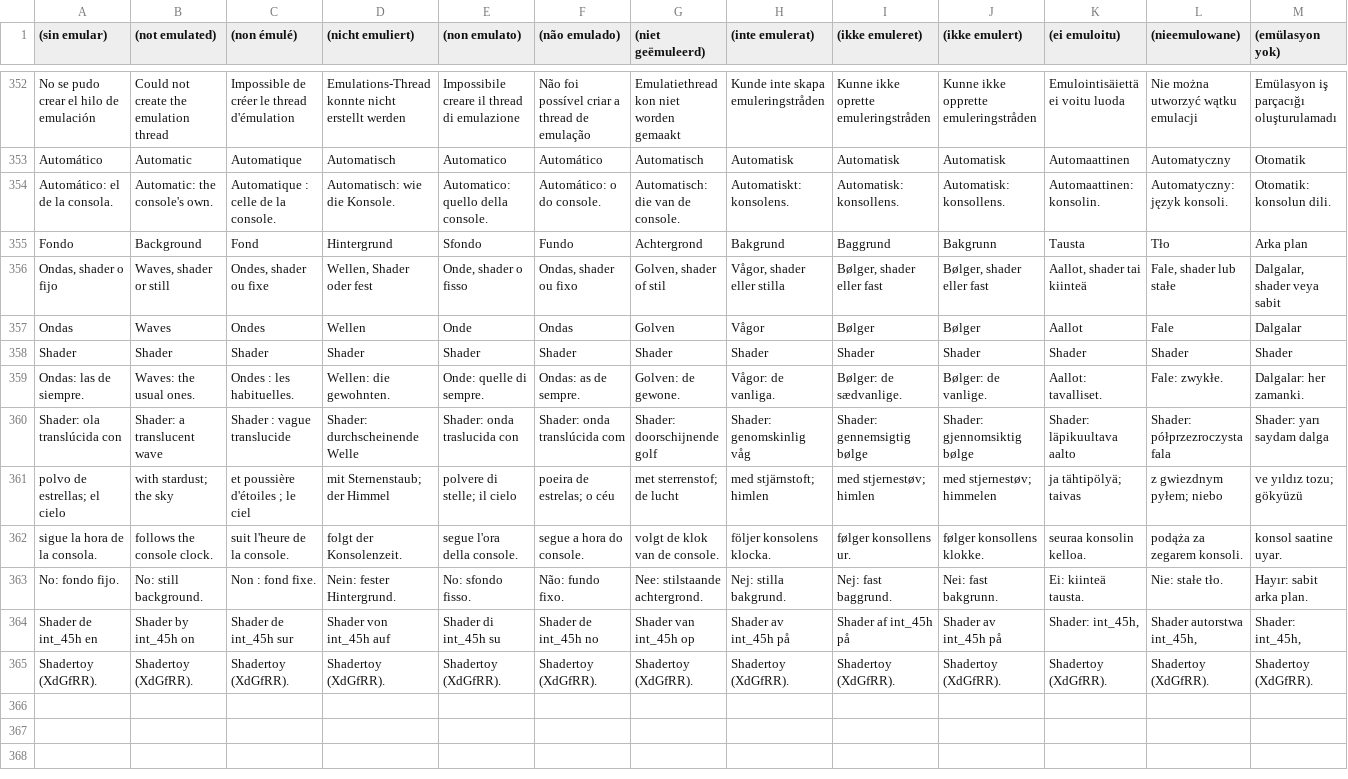
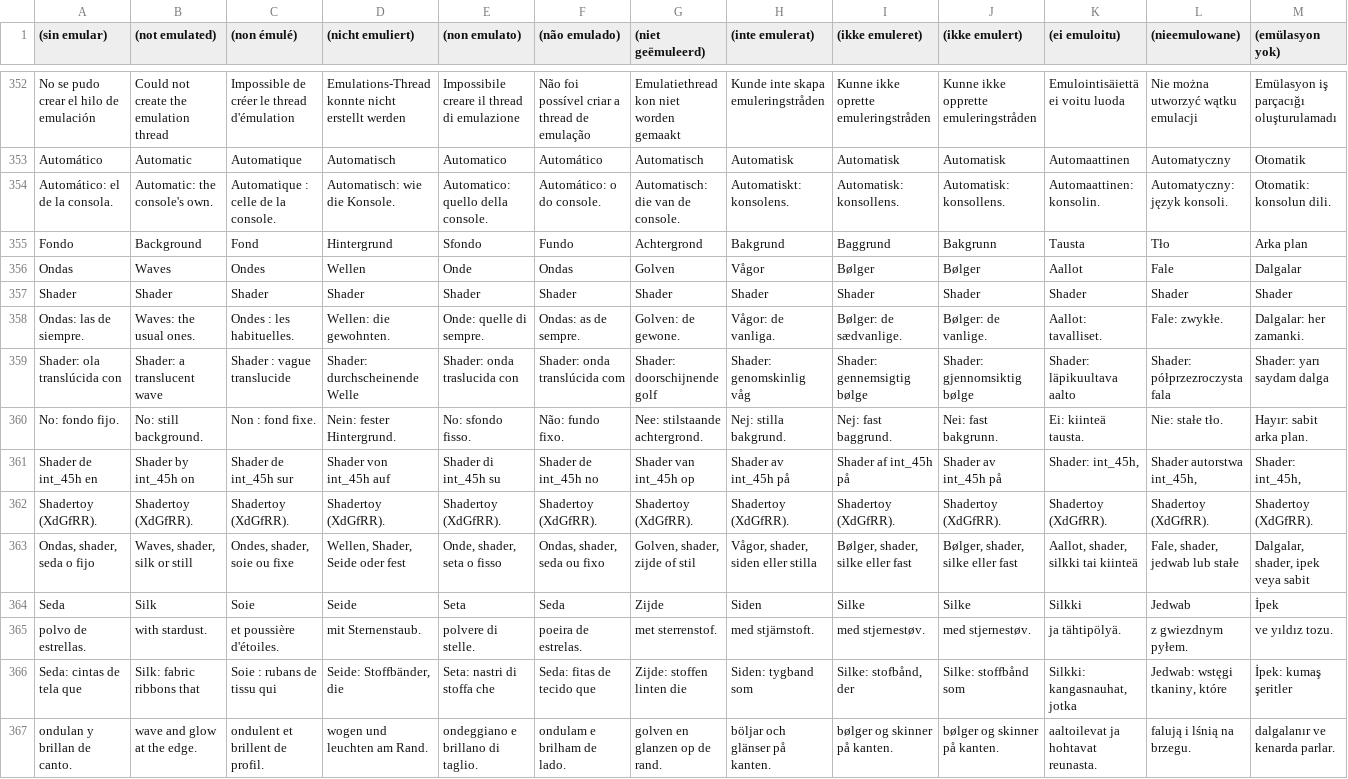
Before and after one commit to kadorna1/Salsa64, a TSV file: tools/i18n/tabla.tsv, drawn as a sheet; only a part is shown, gaps mark what is left out; removed rows and columns are numbered as before the commit, all else as after; rows hold the shown columns only; the diff names each change by its address in the sheet, - before the commit and + after, or states it on an @@ line.

Commit message:
Añade el fondo «Seda» al menú: cintas aditivas en el RSX con Fresnel
Cuarto valor de la fila «Fondo» (Ondas, Shader, Seda, No; fondo = seda en
menu.cfg), traducido a los 18 idiomas. Los vértices los calcula un SPE (o
el PPE si no arranca o con el archivo seda-ppe); el RSX dibuja el degradado
de la hora, tres cintas con brillo de Fresnel y especular, y los destellos.
Si algo falla vuelven las ondas; al abrir un juego se suelta todo, el SPE
incluido. El log da los ms del RSX y del SPE cada 5 s.

```diff
--- a/tools/i18n/tabla.tsv
+++ b/tools/i18n/tabla.tsv
-row 356: Ondas, shader o fijo | Waves, shader or still | Ondes, shader ou fixe | Wellen, Shader oder fest | Onde, shader o fisso | Ondas, shader ou fixo | Golven, shader of stil | Vågor, shader eller stilla | Bølger, shader eller fast | Bølger, shader eller fast | Aallot, shader tai kiinteä | Fale, shader lub stałe | Dalgalar, shader veya sabit
-row 361: polvo de estrellas; el cielo | with stardust; the sky | et poussière d'étoiles ; le ciel | mit Sternenstaub; der Himmel | polvere di stelle; il cielo | poeira de estrelas; o céu | met sterrenstof; de lucht | med stjärnstoft; himlen | med stjernestøv; himlen | med stjernestøv; himmelen | ja tähtipölyä; taivas | z gwiezdnym pyłem; niebo | ve yıldız tozu; gökyüzü
-row 362: sigue la hora de la consola. | follows the console clock. | suit l'heure de la console. | folgt der Konsolenzeit. | segue l'ora della console. | segue a hora do console. | volgt de klok van de console. | följer konsolens klocka. | følger konsollens ur. | følger konsollens klokke. | seuraa konsolin kelloa. | podąża za zegarem konsoli. | konsol saatine uyar.
+row 363: Ondas, shader, seda o fijo | Waves, shader, silk or still | Ondes, shader, soie ou fixe | Wellen, Shader, Seide oder fest | Onde, shader, seta o fisso | Ondas, shader, seda ou fixo | Golven, shader, zijde of stil | Vågor, shader, siden eller stilla | Bølger, shader, silke eller fast | Bølger, shader, silke eller fast | Aallot, shader, silkki tai kiinteä | Fale, shader, jedwab lub stałe | Dalgalar, shader, ipek veya sabit
+row 364: Seda | Silk | Soie | Seide | Seta | Seda | Zijde | Siden | Silke | Silke | Silkki | Jedwab | İpek
+row 365: polvo de estrellas. | with stardust. | et poussière d'étoiles. | mit Sternenstaub. | polvere di stelle. | poeira de estrelas. | met sterrenstof. | med stjärnstoft. | med stjernestøv. | med stjernestøv. | ja tähtipölyä. | z gwiezdnym pyłem. | ve yıldız tozu.
+row 366: Seda: cintas de tela que | Silk: fabric ribbons that | Soie : rubans de tissu qui | Seide: Stoffbänder, die | Seta: nastri di stoffa che | Seda: fitas de tecido que | Zijde: stoffen linten die | Siden: tygband som | Silke: stofbånd, der | Silke: stoffbånd som | Silkki: kangasnauhat, jotka | Jedwab: wstęgi tkaniny, które | İpek: kumaş şeritler
+row 367: ondulan y brillan de canto. | wave and glow at the edge. | ondulent et brillent de profil. | wogen und leuchten am Rand. | ondeggiano e brillano di taglio. | ondulam e brilham de lado. | golven en glanzen op de rand. | böljar och glänser på kanten. | bølger og skinner på kanten. | bølger og skinner på kanten. | aaltoilevat ja hohtavat reunasta. | falują i lśnią na brzegu. | dalgalanır ve kenarda parlar.
```
Also changed, not shown: 14 other files.
